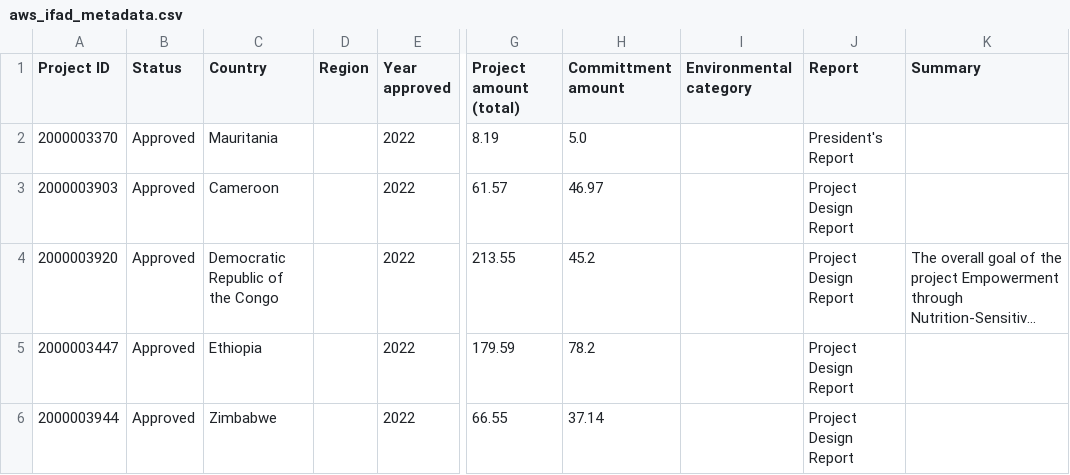
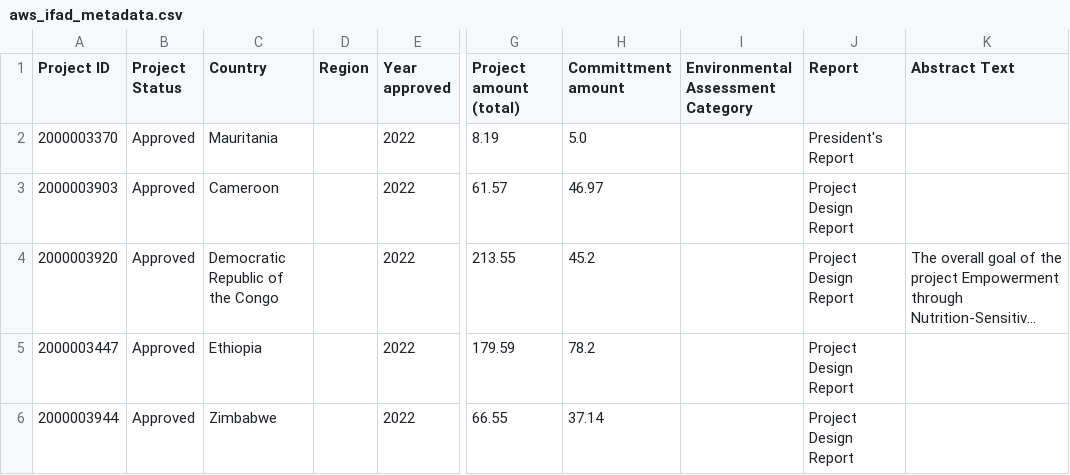
Before and after one commit to 3LI-N/iTREDS_Project, a CSV file: ifad/aws_ifad_metadata.csv, drawn as a sheet; only a part is shown, gaps mark what is left out; long unchanged cells end in …; the diff names each change by its address in the sheet, - before the commit and + after, or states it on an @@ line.

Commit message:
Update aws_ifad_metadata.csv

```diff
--- a/ifad/aws_ifad_metadata.csv
+++ b/ifad/aws_ifad_metadata.csv
-B1: Status
+B1: Project Status
-I1: Environmental category
+I1: Environmental Assessment Category
-K1: Summary
+K1: Abstract Text
```
